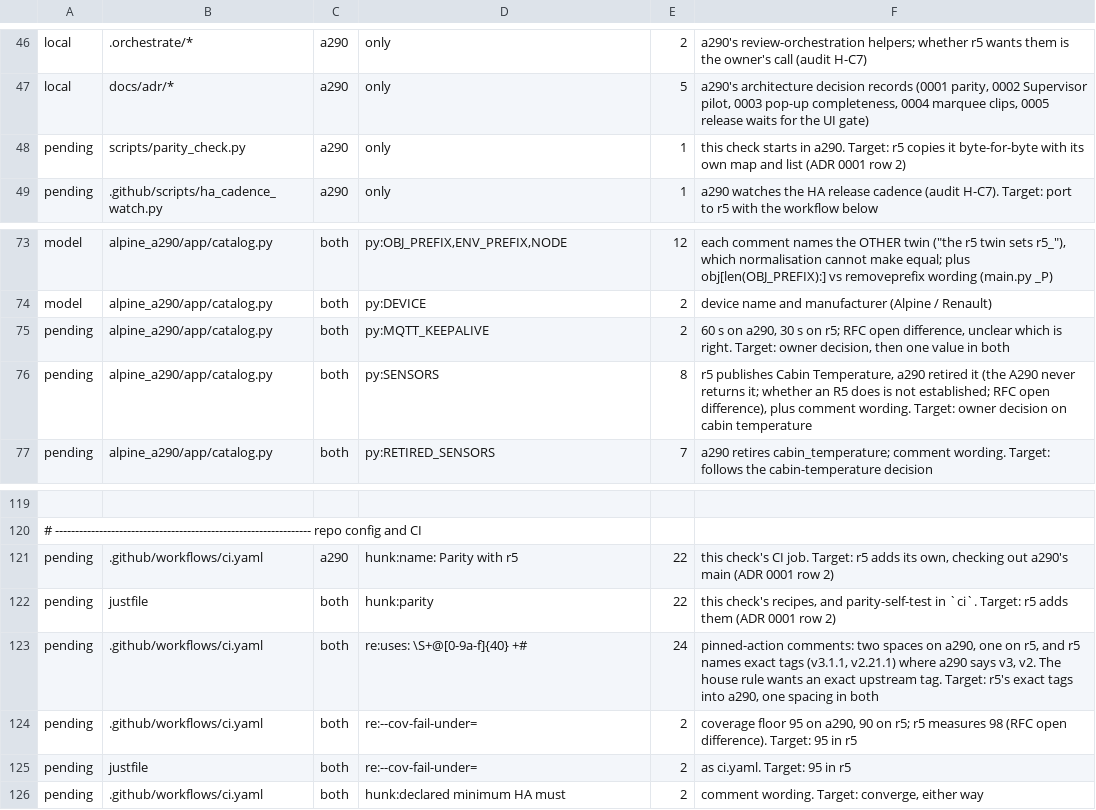
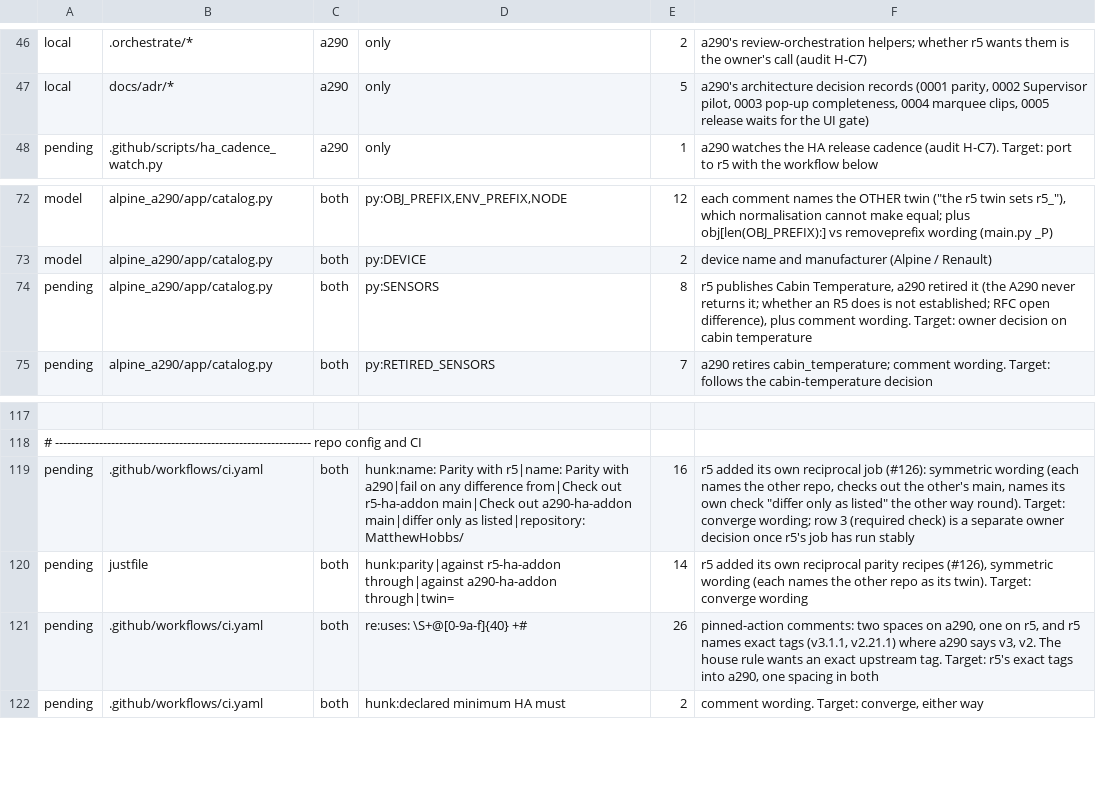
Before and after one commit to MatthewHobbs/a290-ha-addon, a TSV file: scripts/parity/expected.tsv, drawn as a sheet; only a part is shown, gaps mark what is left out; removed rows and columns are numbered as before the commit, all else as after; the diff names each change by its address in the sheet, - before the commit and + after, or states it on an @@ line.

Commit message:
ci(parity): recount after r5's #125 and #126 (#195)
ci(parity): recount after r5's #125 (keepalive/re-login/coverage) and #126 (reciprocal parity job)

Deletes four resolved entries: r5 now matches a290's MQTT keepalive
(60s), re-login policy, and coverage floor (95), and r5's own copy of
parity_check.py (#126) closes the "a290 only" gap on that file.

Adds wording entries for r5's new reciprocal "Parity with a290" job
and parity recipes, symmetric with a290's own (each names the other
repo as its twin) — same shape as every other post-port residue entry
this week. Whether r5's job becomes a required check is a separate
owner decision once it's run stably, per r5's own note.

```diff
--- a/scripts/parity/expected.tsv
+++ b/scripts/parity/expected.tsv
-row 48: pending | scripts/parity_check.py | a290 | only | 1 | this check starts in a290. Target: r5 copies it byte-for-byte with its own map and list (ADR 0001 row 2)
-row 75: pending | alpine_a290/app/catalog.py | both | py:MQTT_KEEPALIVE | 2 | 60 s on a290, 30 s on r5; RFC open difference, unclear which is right. Target: owner decision, then one value in both
-C119: a290
+C119: both
-D119: …Parity with r5
+D119: …Parity with r5|name: Parity with a290|fail on any difference from|Check out r5-ha-addon main|Check out a290-ha-addon main|differ only as listed|repository: MatthewHobbs/
-E119: 22
+E119: 16
-F119: this check's CI job. Target: r5 adds its own, checking out a290's main (ADR 0001 row 2)
+F119: r5 added its own reciprocal job (#126): symmetric wording (each names the other repo, checks out the other's main, names its own check "differ only as listed" the other way round). Target: converge wording; row 3 (required check) is a separate owner decision once r5's job has run stably
-D120: hunk:parity
+D120: hunk:parity|against r5-ha-addon through|against a290-ha-addon through|twin=
-E120: 22
+E120: 14
-F120: this check's recipes, and parity-self-test in `ci`. Target: r5 adds them (ADR 0001 row 2)
+F120: r5 added its own reciprocal parity recipes (#126), symmetric wording (each names the other repo as its twin). Target: converge wording
-E121: 24
+E121: 26
-row 124: pending | .github/workflows/ci.yaml | both | re:--cov-fail-under= | 2 | coverage floor 95 on a290, 90 on r5; r5 measures 98 (RFC open difference). Target: 95 in r5
-row 125: pending | justfile | both | re:--cov-fail-under= | 2 | as ci.yaml. Target: 95 in r5
```
